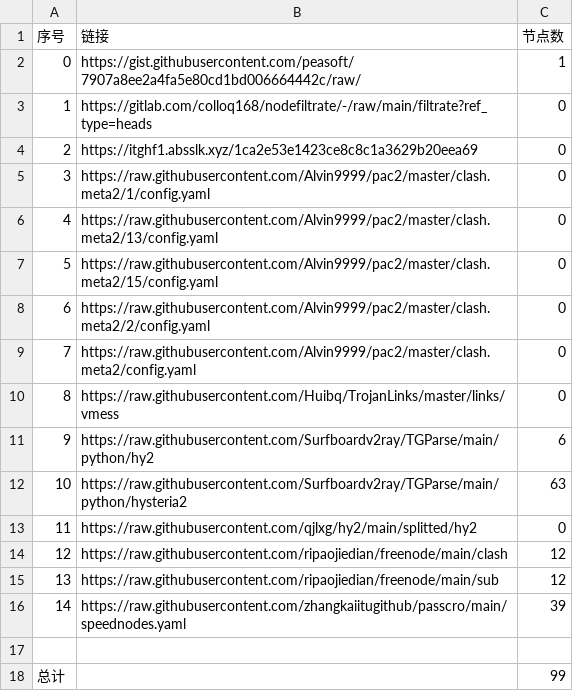
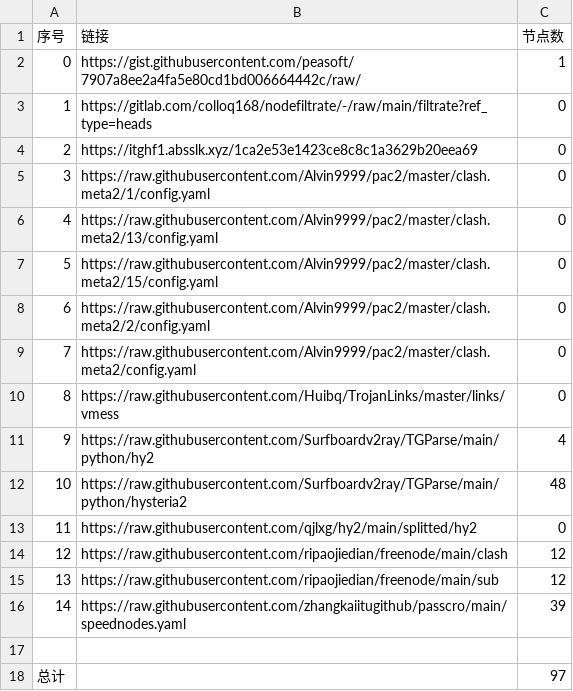
Before and after one commit to a56296909/NoMoreWalls, a CSV file: list_result.csv, drawn as a sheet.

```diff
--- a/list_result.csv
+++ b/list_result.csv
@@ -10,4 +10,4 @@
 8,https://raw.githubusercontent.com/Huibq/TrojanLinks/master/links/vmess,0
-9,https://raw.githubusercontent.com/Surfboardv2ray/TGParse/main/python/hy2,6
-10,https://raw.githubusercontent.com/Surfboardv2ray/TGParse/main/python/hysteria2,63
+9,https://raw.githubusercontent.com/Surfboardv2ray/TGParse/main/python/hy2,4
+10,https://raw.githubusercontent.com/Surfboardv2ray/TGParse/main/python/hysteria2,48
 11,https://raw.githubusercontent.com/qjlxg/hy2/main/splitted/hy2,0
@@ -17,2 +17,2 @@
 
-总计,,99
+总计,,97
```
Also changed, not shown: 8 other files.
